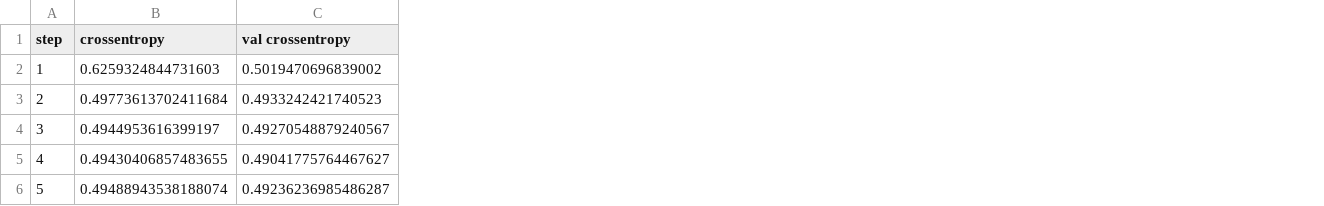
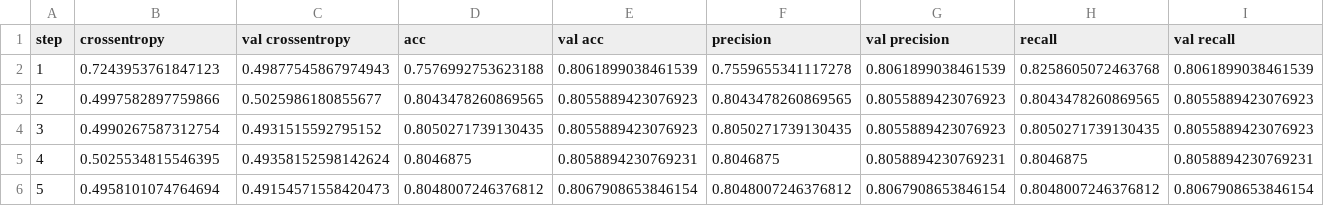
Before and after one commit to Highdrien/MultiModal-Model, a CSV file: logs/text_0/train_log.csv, drawn as a sheet; only a part is shown; the diff covers the shown part only; the diff names each change by its address in the sheet, - before the commit and + after, or states it on an @@ line.

Commit message:
remove text_0 which dont have metrics and rename text_1 into text_0

```diff
--- a/logs/text_0/train_log.csv
+++ b/logs/text_0/train_log.csv
+column D (acc), rows 2-6: 0.7576992753623188 | 0.8043478260869565 | 0.8050271739130435 | 0.8046875 | 0.8048007246376812
+column E (val acc), rows 2-6: 0.8061899038461539 | 0.8055889423076923 | 0.8055889423076923 | 0.8058894230769231 | 0.8067908653846154
+column F (precision), rows 2-6: 0.7559655341117278 | 0.8043478260869565 | 0.8050271739130435 | 0.8046875 | 0.8048007246376812
+column G (val precision), rows 2-6: 0.8061899038461539 | 0.8055889423076923 | 0.8055889423076923 | 0.8058894230769231 | 0.8067908653846154
+column H (recall), rows 2-6: 0.8258605072463768 | 0.8043478260869565 | 0.8050271739130435 | 0.8046875 | 0.8048007246376812
+column I (val recall), rows 2-6: 0.8061899038461539 | 0.8055889423076923 | 0.8055889423076923 | 0.8058894230769231 | 0.8067908653846154
-B2 (crossentropy): 0.6259324844731603
+B2 (crossentropy): 0.7243953761847123
-C2 (val crossentropy): 0.5019470696839002
+C2 (val crossentropy): 0.49877545867974943
-B3 (crossentropy): 0.49773613702411684
+B3 (crossentropy): 0.4997582897759866
-C3 (val crossentropy): 0.4933242421740523
+C3 (val crossentropy): 0.5025986180855677
-B4 (crossentropy): 0.4944953616399197
+B4 (crossentropy): 0.4990267587312754
-C4 (val crossentropy): 0.49270548879240567
+C4 (val crossentropy): 0.4931515592795152
-B5 (crossentropy): 0.49430406857483655
+B5 (crossentropy): 0.5025534815546395
-C5 (val crossentropy): 0.49041775764467627
+C5 (val crossentropy): 0.49358152598142624
-B6 (crossentropy): 0.49488943538188074
+B6 (crossentropy): 0.4958101074764694
-C6 (val crossentropy): 0.49236236985486287
+C6 (val crossentropy): 0.49154571558420473
```
Also changed, not shown: 2 added columns elsewhere in this file, 11 other files.
